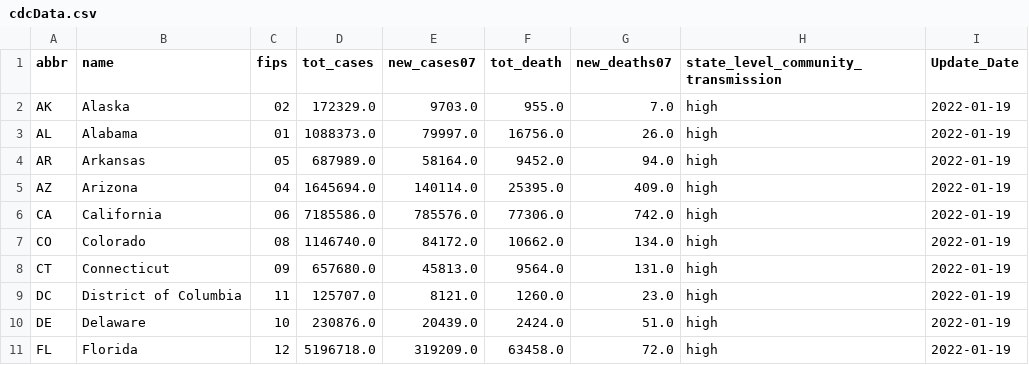
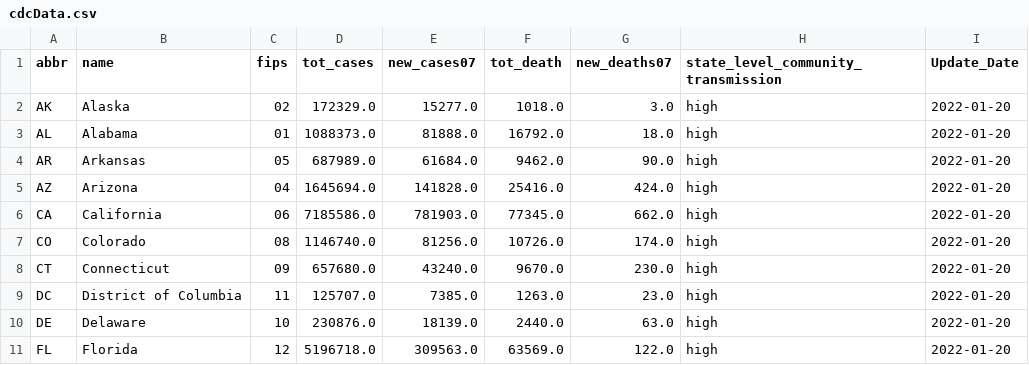
Before and after one commit to Dotdash-Data-Journalism/2021_2021_VWH_covid_by_the_numbers, a CSV file: cdcData.csv, drawn as a sheet; only a part is shown; the diff covers the shown part only.

```diff
--- a/cdcData.csv
+++ b/cdcData.csv
@@ -1,11 +1,11 @@
 abbr,name,fips,tot_cases,new_cases07,tot_death,new_deaths07,state_level_community_transmission,Update_Date
-AK,Alaska,02,172329.0,9703.0,955.0,7.0,high,2022-01-19
-AL,Alabama,01,1088373.0,79997.0,16756.0,26.0,high,2022-01-19
-AR,Arkansas,05,687989.0,58164.0,9452.0,94.0,high,2022-01-19
-AZ,Arizona,04,1645694.0,140114.0,25395.0,409.0,high,2022-01-19
-CA,California,06,7185586.0,785576.0,77306.0,742.0,high,2022-01-19
-CO,Colorado,08,1146740.0,84172.0,10662.0,134.0,high,2022-01-19
-CT,Connecticut,09,657680.0,45813.0,9564.0,131.0,high,2022-01-19
-DC,District of Columbia,11,125707.0,8121.0,1260.0,23.0,high,2022-01-19
-DE,Delaware,10,230876.0,20439.0,2424.0,51.0,high,2022-01-19
-FL,Florida,12,5196718.0,319209.0,63458.0,72.0,high,2022-01-19
+AK,Alaska,02,172329.0,15277.0,1018.0,3.0,high,2022-01-20
+AL,Alabama,01,1088373.0,81888.0,16792.0,18.0,high,2022-01-20
+AR,Arkansas,05,687989.0,61684.0,9462.0,90.0,high,2022-01-20
+AZ,Arizona,04,1645694.0,141828.0,25416.0,424.0,high,2022-01-20
+CA,California,06,7185586.0,781903.0,77345.0,662.0,high,2022-01-20
+CO,Colorado,08,1146740.0,81256.0,10726.0,174.0,high,2022-01-20
+CT,Connecticut,09,657680.0,43240.0,9670.0,230.0,high,2022-01-20
+DC,District of Columbia,11,125707.0,7385.0,1263.0,23.0,high,2022-01-20
+DE,Delaware,10,230876.0,18139.0,2440.0,63.0,high,2022-01-20
+FL,Florida,12,5196718.0,309563.0,63569.0,122.0,high,2022-01-20
```
Also changed, not shown: 153 edited cells elsewhere in this file.
